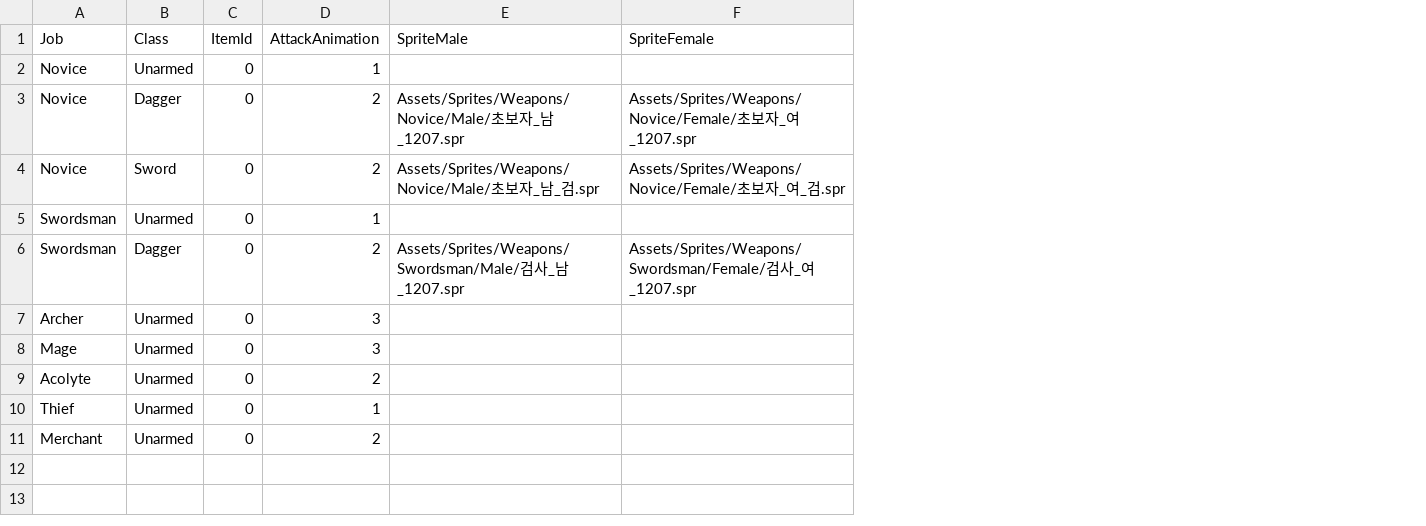
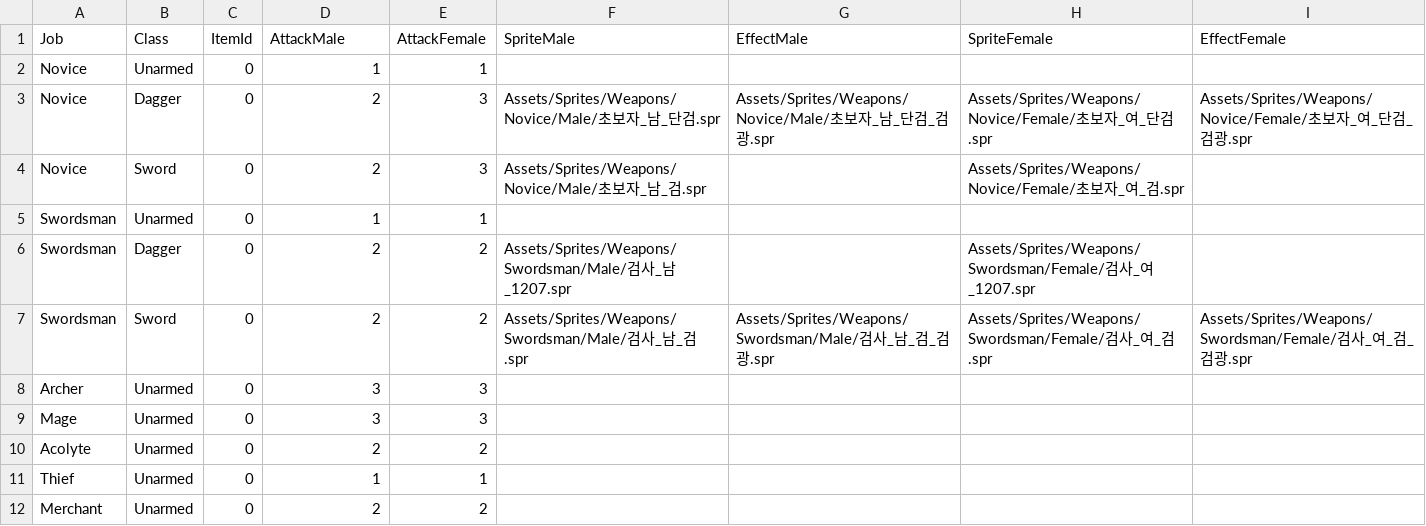
Before and after one commit to Doddler/RagnarokRebuildTcp, a CSV file: RoRebuildServer/RoRebuildServer/ServerData/Db/JobWeaponInfo.csv, drawn as a sheet; addresses are those after the commit; the diff names each change by its address in the sheet, - before the commit and + after, or states it on an @@ line.

Commit message:
Client data and weapon sprite stuff.

```diff
--- a/RoRebuildServer/RoRebuildServer/ServerData/Db/JobWeaponInfo.csv
+++ b/RoRebuildServer/RoRebuildServer/ServerData/Db/JobWeaponInfo.csv
+column E (AttackFemale), rows 2-6: 1 | 3 | 3 | 1 | 2; rows 8-12: 3 | 3 | 2 | 1 | 2
+column G (EffectMale), row 3: Assets/Sprites/Weapons/Novice/Male/초보자_남_단검_검광.spr
+column I (EffectFemale), row 3: Assets/Sprites/Weapons/Novice/Female/초보자_여_단검_검광.spr
-D1: AttackAnimation
+D1: AttackMale
-F3 (SpriteMale): …_남_1207.spr
+F3 (SpriteMale): …_남_단검.spr
-H3 (SpriteFemale): …_여_1207.spr
+H3 (SpriteFemale): …_여_단검.spr
+row 7: Swordsman | Sword | 0 | 2 | 2 | Assets/Sprites/Weapons/Swordsman/Male/검사_남_검.spr | Assets/Sprites/Weapons/Swordsman/Male/검사_남_검_검광.spr | Assets/Sprites/Weapons/Swordsman/Female/검사_여_검.spr | Assets/Sprites/Weapons/Swordsman/Female/검사_여_검_검광.spr
```
Also changed, not shown: 25 other files.
